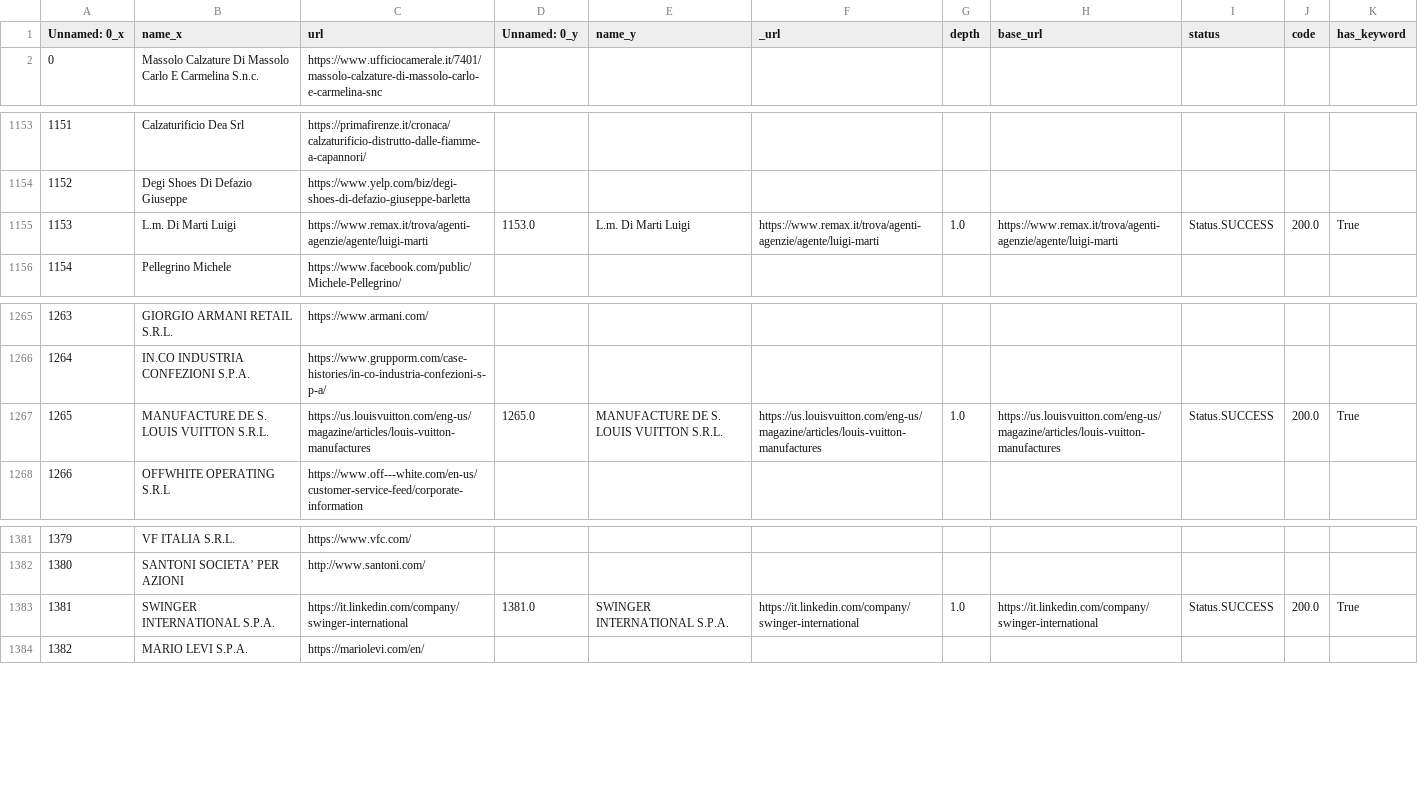
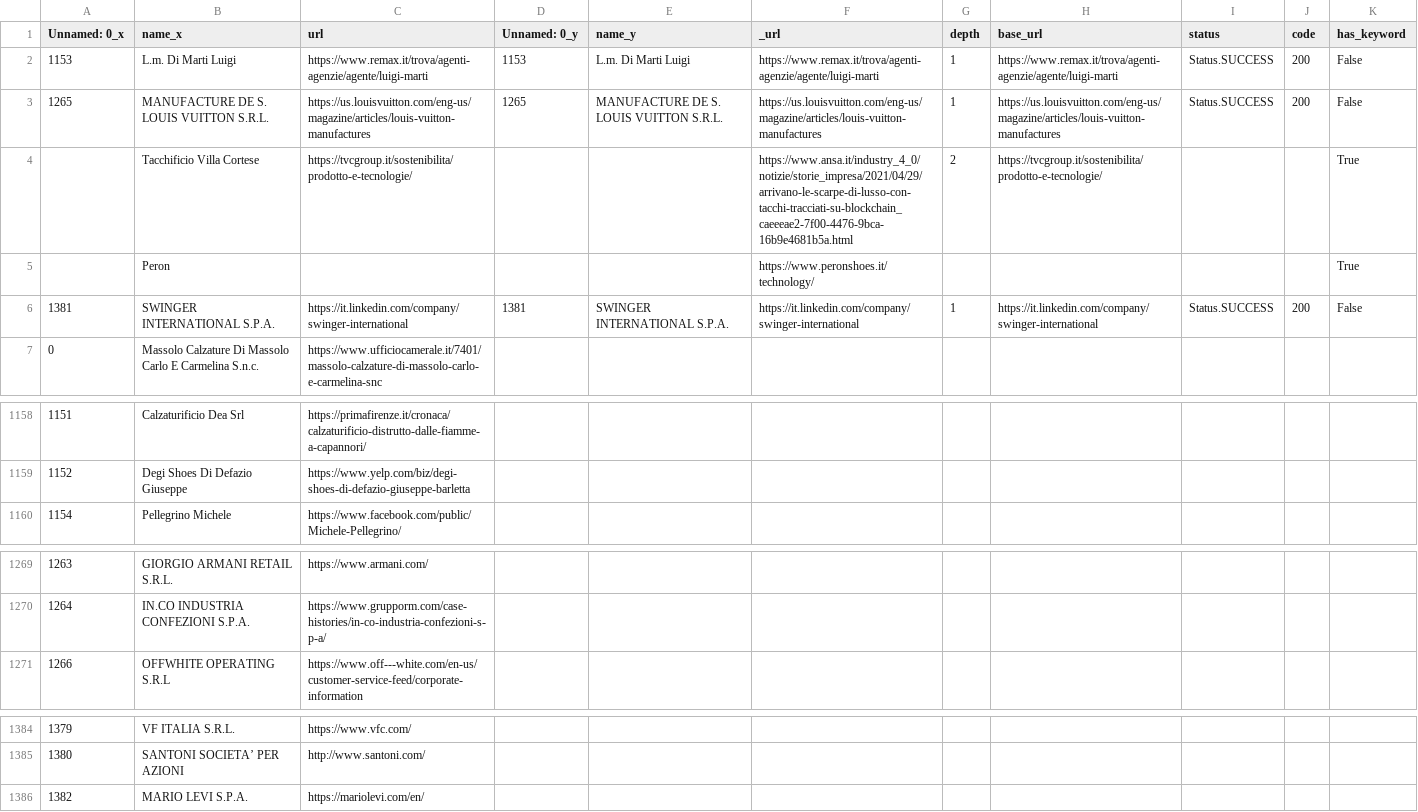
Before and after one commit to SbattellaMattia/Scraping, a CSV file: final2.csv, drawn as a sheet; only a part is shown, gaps mark what is left out.

```diff
--- a/final2.csv
+++ b/final2.csv
@@ -1,2 +1,7 @@
 Unnamed: 0_x,name_x,url,Unnamed: 0_y,name_y,_url,depth,base_url,status,code,has_keyword
+1153,L.m. Di Marti Luigi,https://www.remax.it/trova/agenti-agenzie/agente/luigi-marti,1153,L.m. Di Marti Luigi,https://www.remax.it/trova/agenti-agenzie/agente/luigi-marti,1,https://www.remax.it/trova/agenti-agenzie/agente/luigi-marti,Status.SUCCESS,200,False
+1265,MANUFACTURE DE S. LOUIS VUITTON S.R.L.,https://us.louisvuitton.com/eng-us/magazine/articles/louis-vuitton-manufactures,1265,MANUFACTURE DE S. LOUIS VUITTON S.R.L.,https://us.louisvuitton.com/eng-us/magazine/articles/louis-vuitton-manufactures,1,https://us.louisvuitton.com/eng-us/magazine/articles/louis-vuitton-manufactures,Status.SUCCESS,200,False
+,Tacchificio Villa Cortese,https://tvcgroup.it/sostenibilita/prodotto-e-tecnologie/,,,https://www.ansa.it/industry_4_0/notizie/storie_impresa/2021/04/29/arrivano-le-scarpe-di-lusso-con-tacchi-tracciati-su-blockchain_caeeeae2-7f00-4476-9bca-16b9e4681b5a.html,2,https://tvcgroup.it/sostenibilita/prodotto-e-tecnologie/,,,True
+,Peron,,,,https://www.peronshoes.it/technology/,,,,,True
+1381,SWINGER INTERNATIONAL S.P.A.,https://it.linkedin.com/company/swinger-international,1381,SWINGER INTERNATIONAL S.P.A.,https://it.linkedin.com/company/swinger-international,1,https://it.linkedin.com/company/swinger-international,Status.SUCCESS,200,False
 0,Massolo Calzature Di Massolo Carlo E Carmelina S.n.c.,https://www.ufficiocamerale.it/7401/massolo-calzature-di-massolo-carlo-e-carmelina-snc,,,,,,,,
@@ -1154,3 +1159,2 @@ Unnamed: 0_x,name_x,url,Unnamed: 0_y,name_y,_url,depth,base_url,status,code,has_
 1152,Degi Shoes Di Defazio Giuseppe,https://www.yelp.com/biz/degi-shoes-di-defazio-giuseppe-barletta,,,,,,,,
-1153,L.m. Di Marti Luigi,https://www.remax.it/trova/agenti-agenzie/agente/luigi-marti,1153.0,L.m. Di Marti Luigi,https://www.remax.it/trova/agenti-agenzie/agente/luigi-marti,1.0,https://www.remax.it/trova/agenti-agenzie/agente/luigi-marti,Status.SUCCESS,200.0,True
 1154,Pellegrino Michele,https://www.facebook.com/public/Michele-Pellegrino/,,,,,,,,
@@ -1266,3 +1270,2 @@ Unnamed: 0_x,name_x,url,Unnamed: 0_y,name_y,_url,depth,base_url,status,code,has_
 1264,IN.CO INDUSTRIA CONFEZIONI S.P.A.,https://www.grupporm.com/case-histories/in-co-industria-confezioni-s-p-a/,,,,,,,,
-1265,MANUFACTURE DE S. LOUIS VUITTON S.R.L.,https://us.louisvuitton.com/eng-us/magazine/articles/louis-vuitton-manufactures,1265.0,MANUFACTURE DE S. LOUIS VUITTON S.R.L.,https://us.louisvuitton.com/eng-us/magazine/articles/louis-vuitton-manufactures,1.0,https://us.louisvuitton.com/eng-us/magazine/articles/louis-vuitton-manufactures,Status.SUCCESS,200.0,True
 1266,OFFWHITE OPERATING S.R.L,https://www.off---white.com/en-us/customer-service-feed/corporate-information,,,,,,,,
@@ -1382,3 +1385,2 @@ Unnamed: 0_x,name_x,url,Unnamed: 0_y,name_y,_url,depth,base_url,status,code,has_
 1380,SANTONI SOCIETA’ PER AZIONI,http://www.santoni.com/,,,,,,,,
-1381,SWINGER INTERNATIONAL S.P.A.,https://it.linkedin.com/company/swinger-international,1381.0,SWINGER INTERNATIONAL S.P.A.,https://it.linkedin.com/company/swinger-international,1.0,https://it.linkedin.com/company/swinger-international,Status.SUCCESS,200.0,True
 1382,MARIO LEVI S.P.A.,https://mariolevi.com/en/,,,,,,,,
```
Also changed, not shown: 14 other files.
